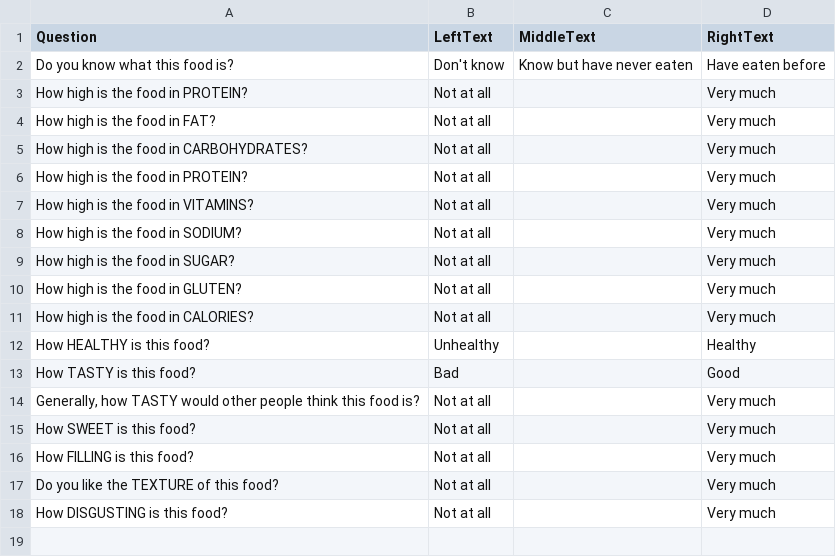
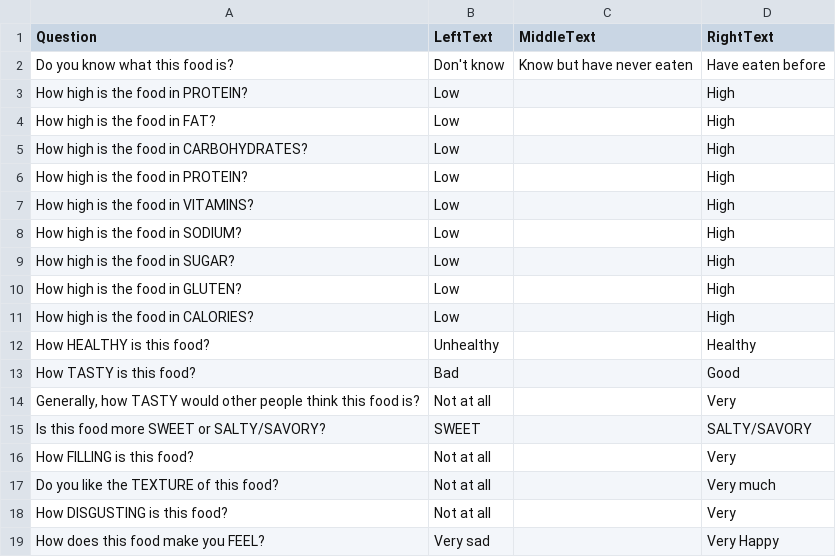
Before and after one commit to alicexue/MTurk, a CSV file: stimcharproj/FoodQuestions.csv, drawn as a sheet.

Commit message:
Updated food questions, some instructions

```diff
--- a/stimcharproj/FoodQuestions.csv
+++ b/stimcharproj/FoodQuestions.csv
@@ -2,17 +2,18 @@ Question,LeftText,MiddleText,RightText
 Do you know what this food is?,Don't know,Know but have never eaten,Have eaten before
-How high is the food in PROTEIN?,Not at all,,Very much
-How high is the food in FAT?,Not at all,,Very much
-How high is the food in CARBOHYDRATES?,Not at all,,Very much
-How high is the food in PROTEIN?,Not at all,,Very much
-How high is the food in VITAMINS?,Not at all,,Very much
-How high is the food in SODIUM?,Not at all,,Very much
-How high is the food in SUGAR?,Not at all,,Very much
-How high is the food in GLUTEN?,Not at all,,Very much
-How high is the food in CALORIES?,Not at all,,Very much
+How high is the food in PROTEIN?,Low,,High
+How high is the food in FAT?,Low,,High
+How high is the food in CARBOHYDRATES?,Low,,High
+How high is the food in PROTEIN?,Low,,High
+How high is the food in VITAMINS?,Low,,High
+How high is the food in SODIUM?,Low,,High
+How high is the food in SUGAR?,Low,,High
+How high is the food in GLUTEN?,Low,,High
+How high is the food in CALORIES?,Low,,High
 How HEALTHY is this food?,Unhealthy,,Healthy
 How TASTY is this food?,Bad,,Good
-"Generally, how TASTY would other people think this food is?",Not at all,,Very much
-How SWEET is this food?,Not at all,,Very much
-How FILLING is this food?,Not at all,,Very much
+"Generally, how TASTY would other people think this food is?",Not at all,,Very
+Is this food more SWEET or SALTY/SAVORY?,SWEET,,SALTY/SAVORY
+How FILLING is this food?,Not at all,,Very
 Do you like the TEXTURE of this food?,Not at all,,Very much
-How DISGUSTING is this food?,Not at all,,Very much
+How DISGUSTING is this food?,Not at all,,Very
+How does this food make you FEEL?,Very sad,,Very Happy
```
Also changed, not shown: 6 other files.
